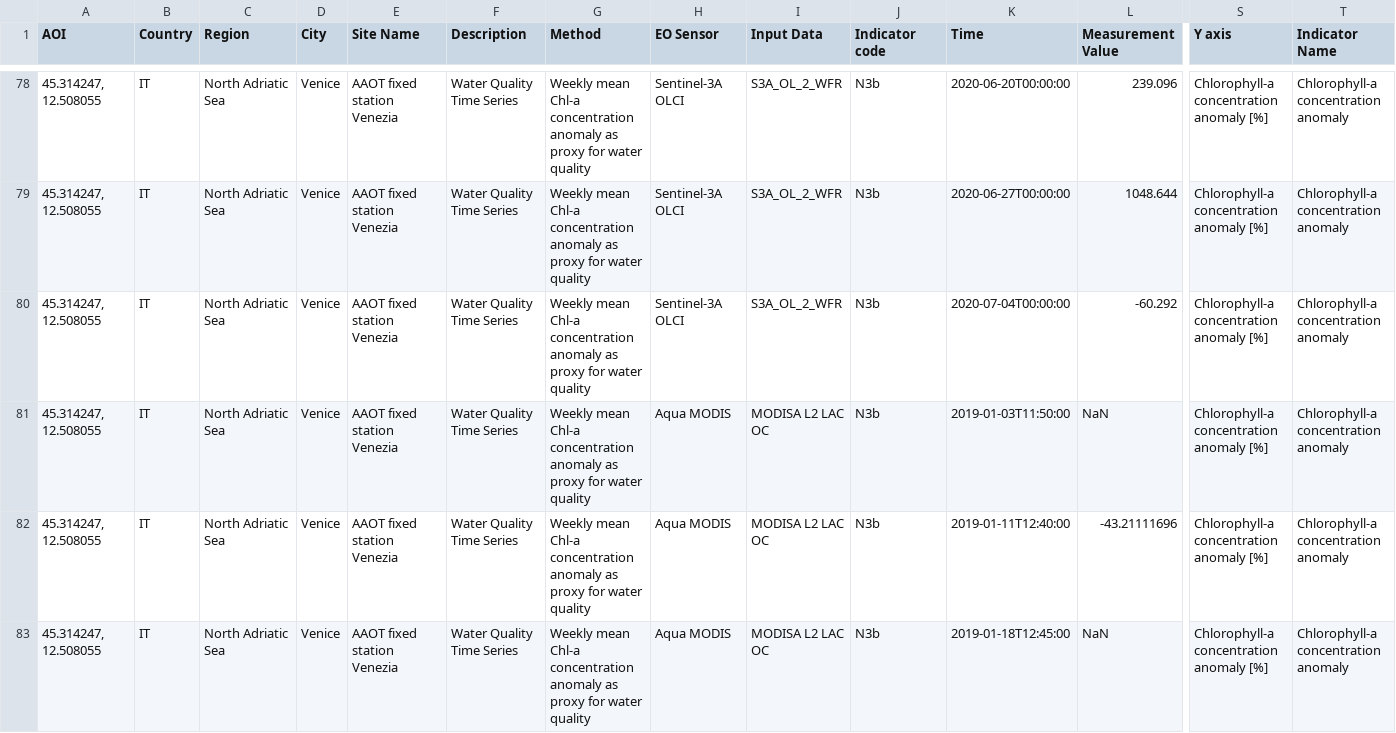
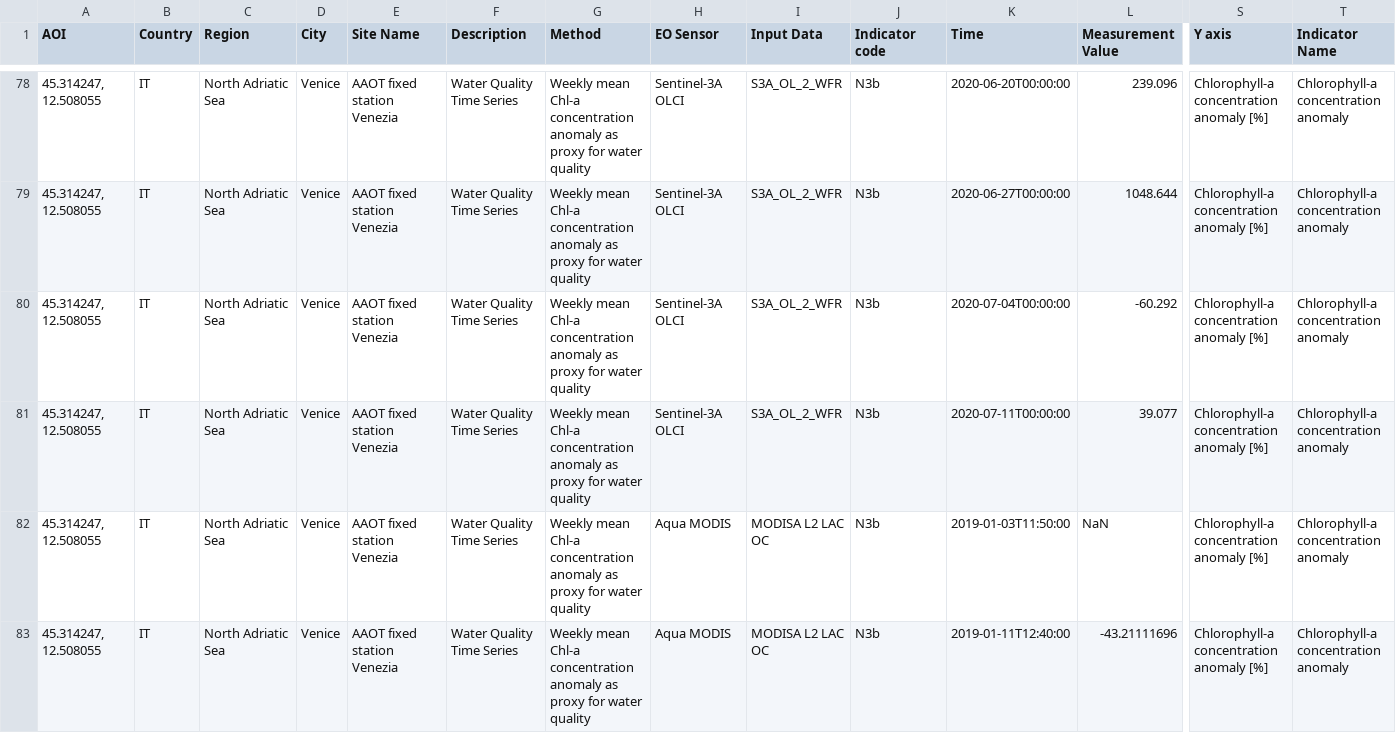
Before and after one commit to eurodatacube/eodash, a CSV file: app/public/data/trilateral/N3b.csv, drawn as a sheet; only a part is shown, gaps mark what is left out; the shorter side is filled out with more unchanged rows; rows hold the shown columns only; the diff names each change by its address in the sheet, - before the commit and + after, or states it on an @@ line.

Commit message:
Updated CNR date 2020-07-11
Updated record related to NAS chl CNR  for 2020-07-11

```diff
--- a/app/public/data/trilateral/N3b.csv
+++ b/app/public/data/trilateral/N3b.csv
+row 81: 45.314247, 12.508055 | IT | North Adriatic Sea | Venice | AAOT fixed station Venezia | Water Quality Time Series | Weekly mean Chl-a concentration anomaly as proxy for water quality | Sentinel-3A OLCI | S3A_OL_2_WFR | N3b | 2020-07-11T00:00:00 | 39.077 | Chlorophyll-a concentration anomaly [%] | Chlorophyll-a concentration anomaly
```
